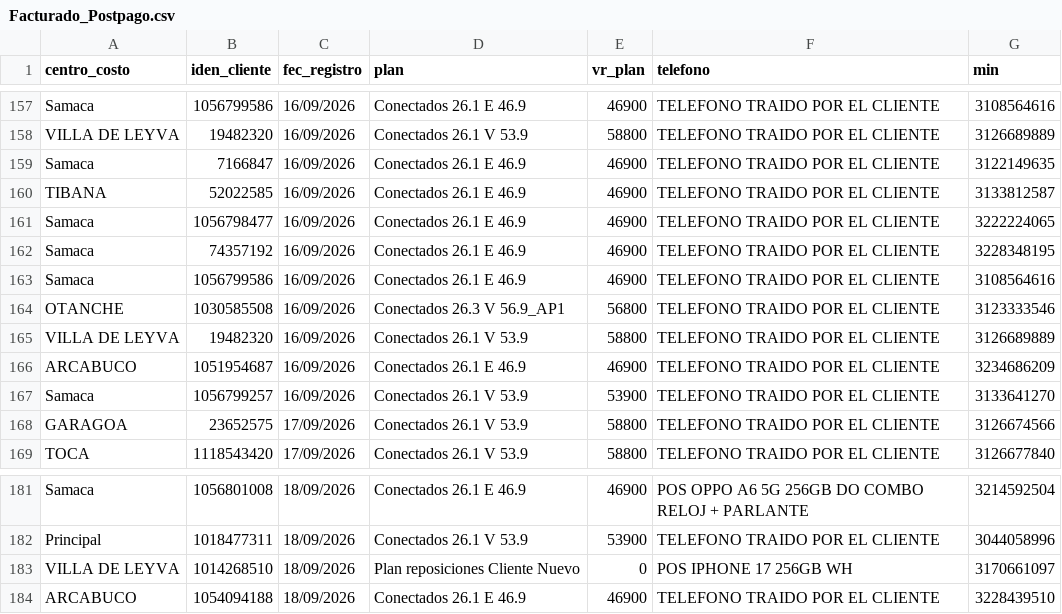
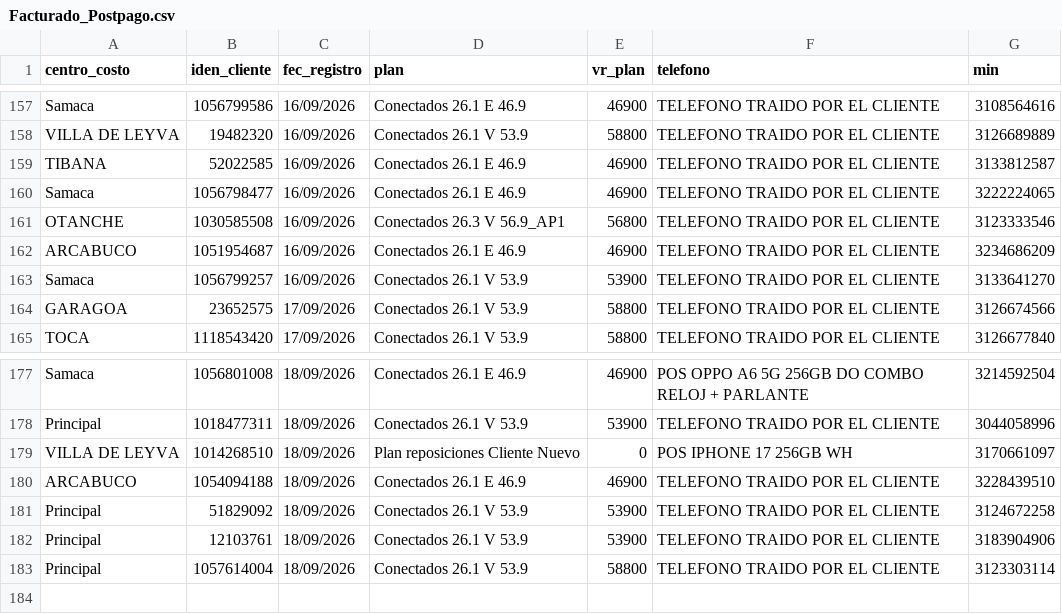
Before and after one commit to lubernu/prueba, a CSV file: Facturado_Postpago.csv, drawn as a sheet; only a part is shown, gaps mark what is left out; removed rows and columns are numbered as before the commit, all else as after; the diff names each change by its address in the sheet, - before the commit and + after, or states it on an @@ line.

Commit message:
Add files via upload

```diff
--- a/Facturado_Postpago.csv
+++ b/Facturado_Postpago.csv
-row 159: Samaca | 7166847 | 16/09/2026 | Conectados 26.1 E 46.9 | 46900 | TELEFONO TRAIDO POR EL CLIENTE | 3122149635
-row 162: Samaca | 74357192 | 16/09/2026 | Conectados 26.1 E 46.9 | 46900 | TELEFONO TRAIDO POR EL CLIENTE | 3228348195
-row 163: Samaca | 1056799586 | 16/09/2026 | Conectados 26.1 E 46.9 | 46900 | TELEFONO TRAIDO POR EL CLIENTE | 3108564616
-row 165: VILLA DE LEYVA | 19482320 | 16/09/2026 | Conectados 26.1 V 53.9 | 58800 | TELEFONO TRAIDO POR EL CLIENTE | 3126689889
+row 181: Principal | 51829092 | 18/09/2026 | Conectados 26.1 V 53.9 | 53900 | TELEFONO TRAIDO POR EL CLIENTE | 3124672258
+row 182: Principal | 12103761 | 18/09/2026 | Conectados 26.1 V 53.9 | 53900 | TELEFONO TRAIDO POR EL CLIENTE | 3183904906
+row 183: Principal | 1057614004 | 18/09/2026 | Conectados 26.1 V 53.9 | 58800 | TELEFONO TRAIDO POR EL CLIENTE | 3123303114
```
